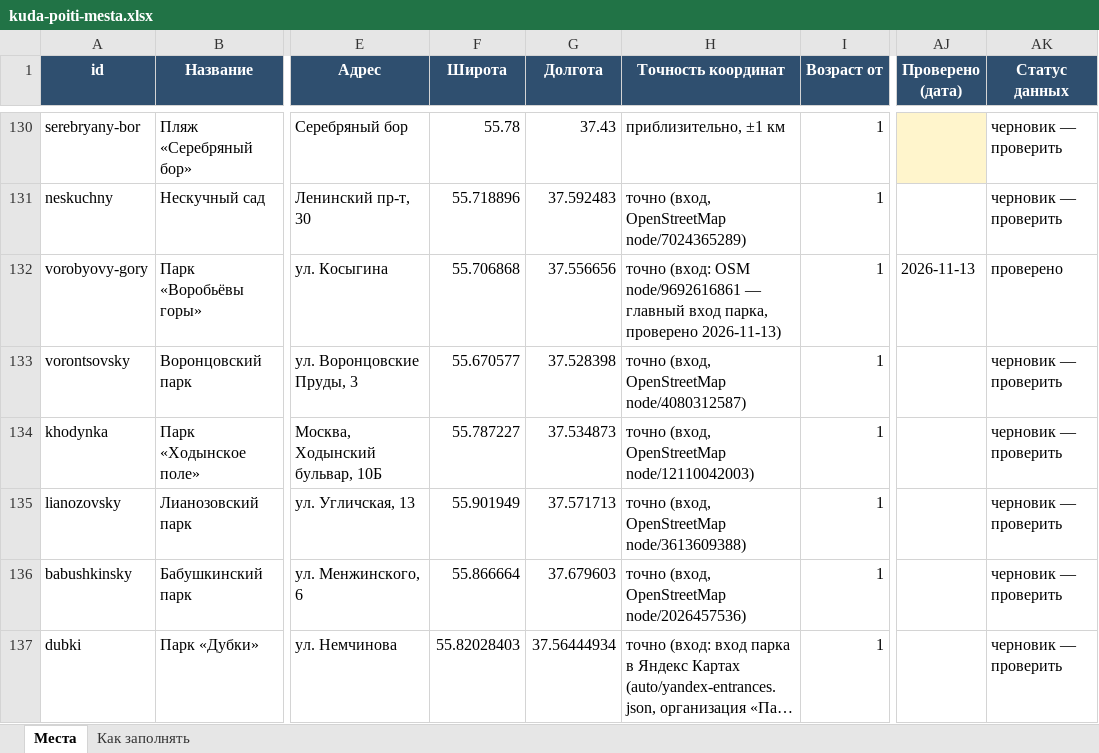
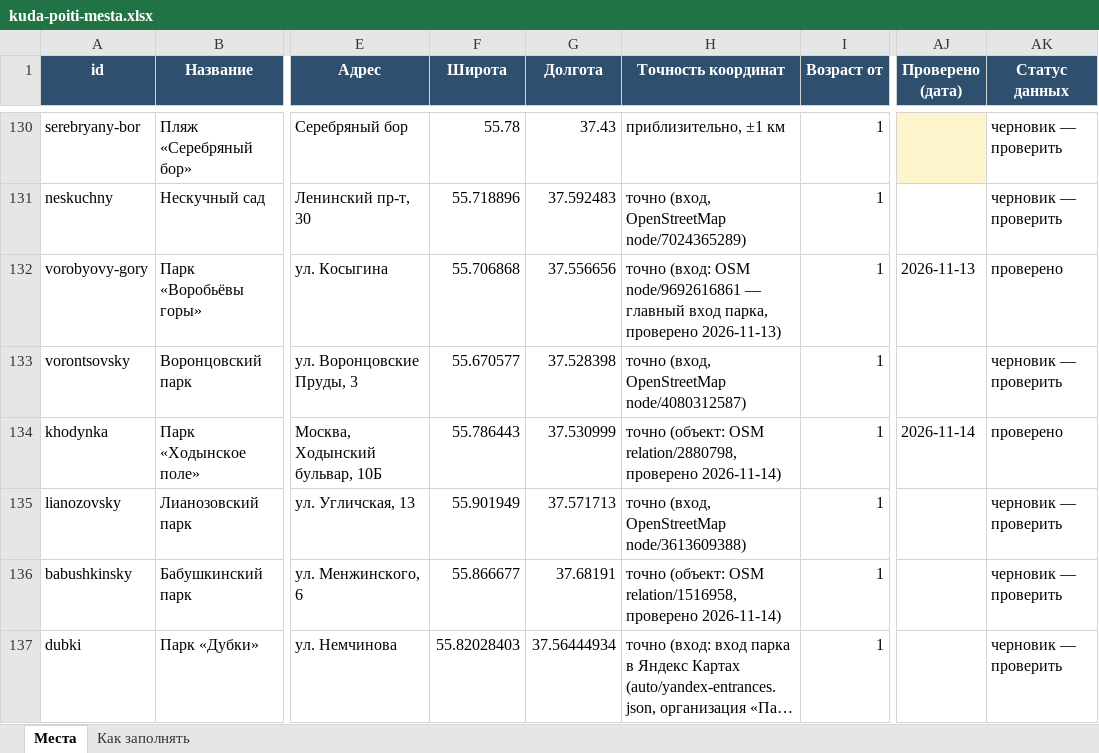
Before and after one commit to vadimsurov-apps/kudapoiti-data, an Excel workbook: data/kuda-poiti-mesta.xlsx, sheet Места, drawn as a sheet; only a part is shown, gaps mark what is left out; long unchanged cells end in …; values as stored, in another font and other column widths than the file's, no borders; the diff covers the shown part only; the diff names each change by its address in the sheet, - before the commit and + after, or states it on an @@ line.

```diff
--- a/data/kuda-poiti-mesta.xlsx (sheet Места)
+++ b/data/kuda-poiti-mesta.xlsx (sheet Места)
-F134 (Широта): 55.787227
+F134 (Широта): 55.786443
-G134 (Долгота): 37.534873
+G134 (Долгота): 37.530999
-H134 (Точность координат): точно (вход, OpenStreetMap node/12110042003)
+H134 (Точность координат): точно (объект: OSM relation/2880798, проверено 2026-11-14)
-AJ134 (Проверено (дата)): (empty)
+AJ134 (Проверено (дата)): 2026-11-14
-AK134 (Статус данных): черновик — проверить
+AK134 (Статус данных): проверено
-F136 (Широта): 55.866664
+F136 (Широта): 55.866677
-G136 (Долгота): 37.679603
+G136 (Долгота): 37.68191
-H136 (Точность координат): точно (вход, OpenStreetMap node/2026457536)
+H136 (Точность координат): точно (объект: OSM relation/1516958, проверено 2026-11-14)
```
Also changed, not shown: 31 edited cells elsewhere in this sheet, data/parts/fun.xlsx, data/parts/sections.xlsx, 3 other files.
